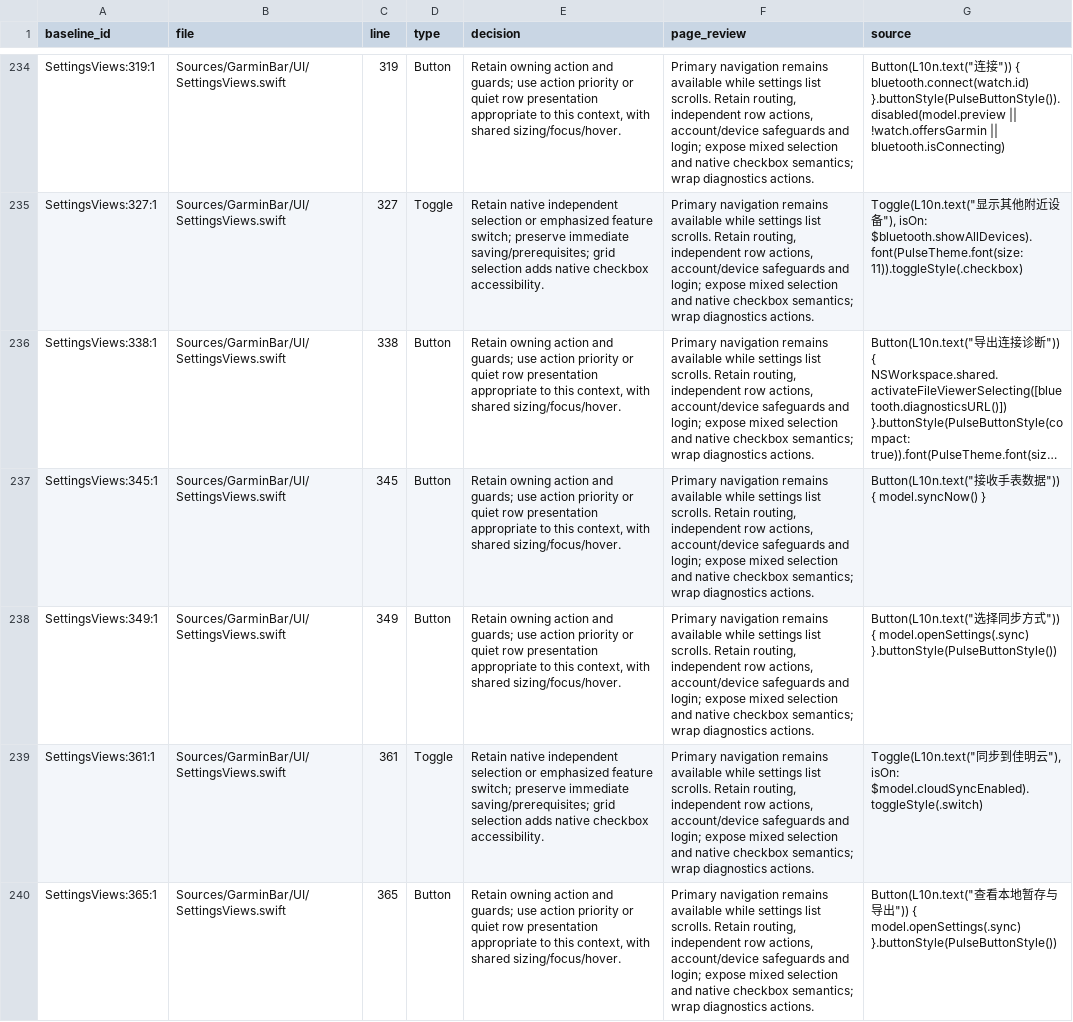
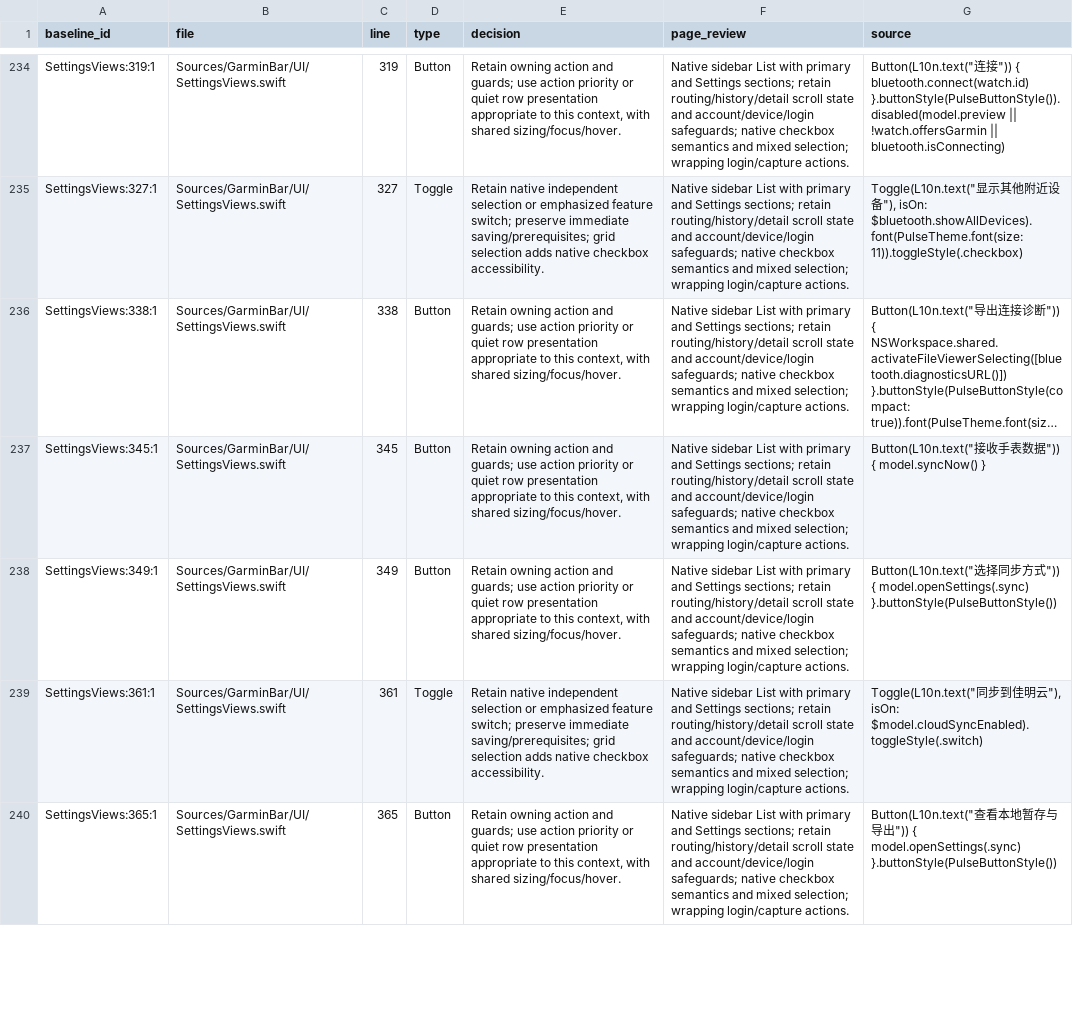
Before and after one commit to kongdayan/wristbeam, a CSV file: docs/maintenance/2026-10-27-controls.csv, drawn as a sheet; only a part is shown, gaps mark what is left out; long unchanged cells end in …; the diff covers the shown part only; the diff names each change by its address in the sheet, - before the commit and + after, or states it on an @@ line.

Commit message:
Use native sidebar selection and guard against clipped page headers

```diff
--- a/docs/maintenance/2026-10-27-controls.csv
+++ b/docs/maintenance/2026-10-27-controls.csv
-F234:F240 (page_review): Primary navigation remains available while settings list scrolls. Retain routing, independent row actions, account/device safeguards and login; expose mixed selection and native checkbox semantics; wrap diagnostics actions.
+F234:F240 (page_review): Native sidebar List with primary and Settings sections; retain routing/history/detail scroll state and account/device/login safeguards; native checkbox semantics and mixed selection; wrapping login/capture actions.
```
Also changed, not shown: 62 edited cells elsewhere in this file, 9 other files.
